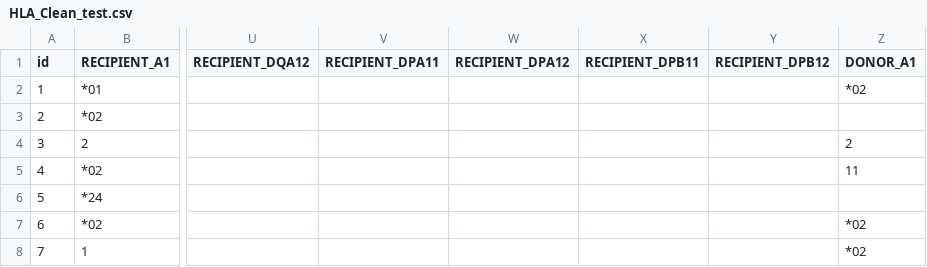
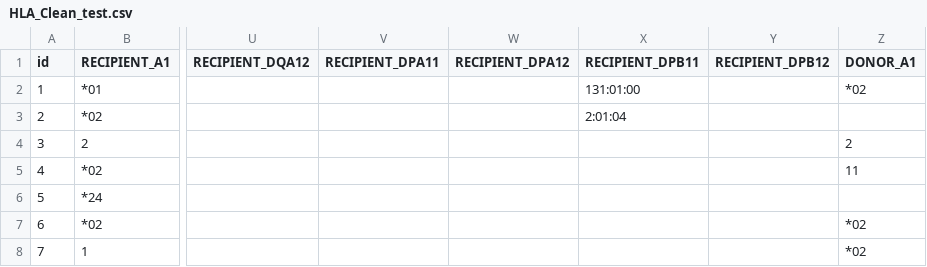
Before and after one commit to LarsenLab/hlaR, a CSV file: inst/extdata/example/HLA_Clean_test.csv, drawn as a sheet; only a part is shown, gaps mark what is left out; the diff names each change by its address in the sheet, - before the commit and + after, or states it on an @@ line.

Commit message:
add test case of ddd:dd:dd to the table

```diff
--- a/inst/extdata/example/HLA_Clean_test.csv
+++ b/inst/extdata/example/HLA_Clean_test.csv
-X2 (RECIPIENT_DPB11): (empty)
+X2 (RECIPIENT_DPB11): 131:01:00
-X3 (RECIPIENT_DPB11): (empty)
+X3 (RECIPIENT_DPB11): 2:01:04
```
